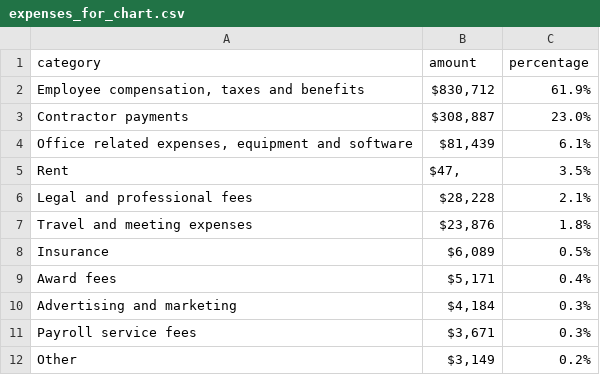
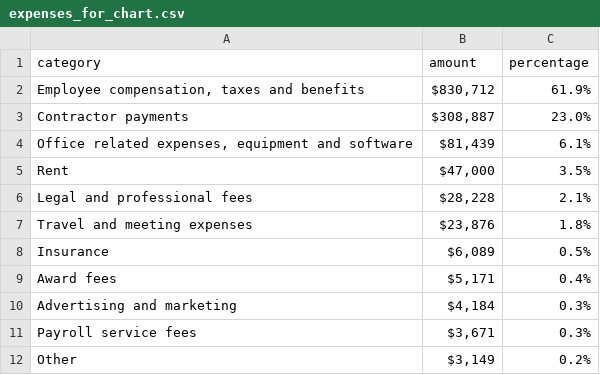
Before and after one commit to MissionLocal/2026-graphics, a CSV file: docs/ML-expenses/expenses_for_chart.csv, drawn as a sheet.

Commit message:
Update expenses_for_chart.csv

```diff
--- a/docs/ML-expenses/expenses_for_chart.csv
+++ b/docs/ML-expenses/expenses_for_chart.csv
@@ -4,3 +4,3 @@ Contractor payments,"$308,887",23.0%
 "Office related expenses, equipment and software","$81,439",6.1%
-Rent,"$47,",3.5%
+Rent,"$47,000",3.5%
 Legal and professional fees,"$28,228",2.1%
```
